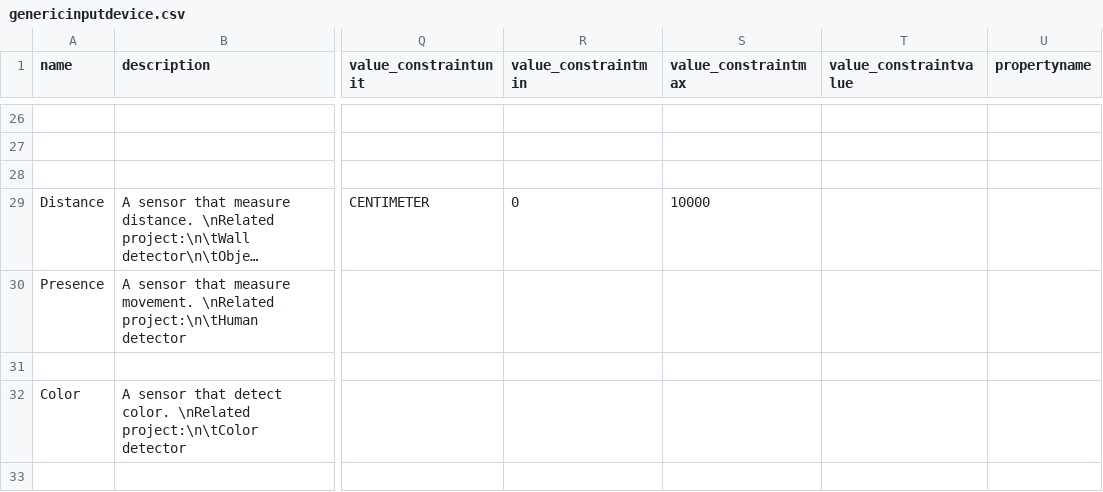
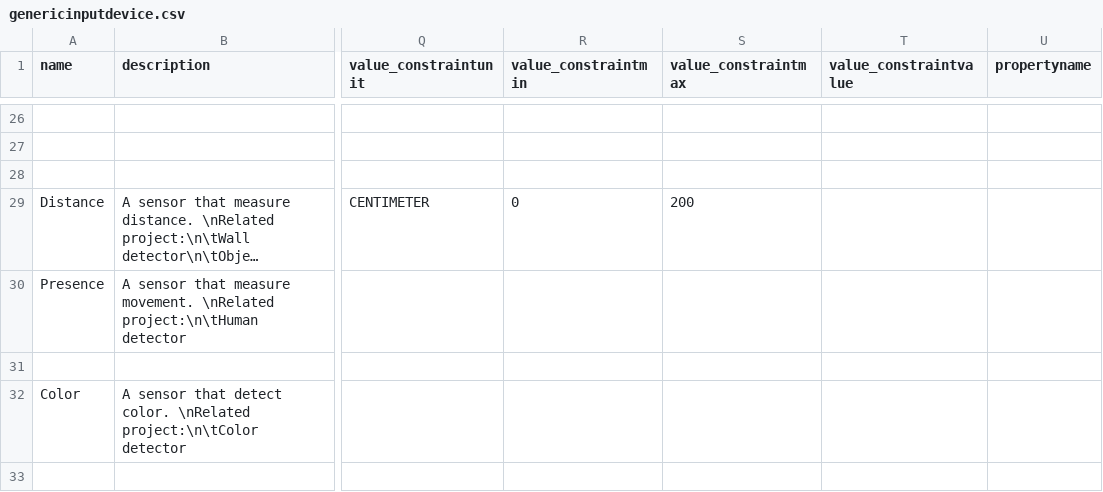
Before and after one commit to InGarage/MakerPlayGround_Library, a CSV file: newscript/genericinputdevice.csv, drawn as a sheet; only a part is shown, gaps mark what is left out; long unchanged cells end in …; the diff names each change by its address in the sheet, - before the commit and + after, or states it on an @@ line.

Commit message:
update generic distance to 200 cm

```diff
--- a/newscript/genericinputdevice.csv
+++ b/newscript/genericinputdevice.csv
-S29 (value_constraintmax): 10000
+S29 (value_constraintmax): 200
```
Also changed, not shown: 1 other file.
